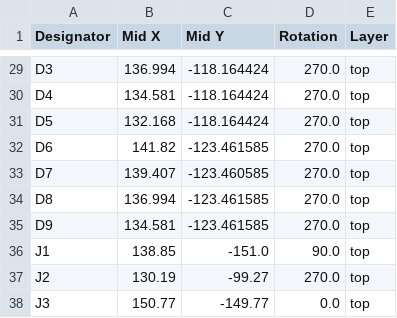
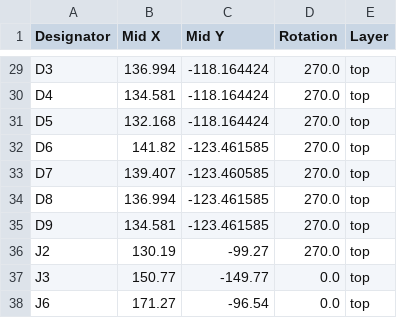
Before and after one commit to shmoergh/moduleur, a CSV file: modules/04-vcf/electronics/core/production/positions.csv, drawn as a sheet; only a part is shown, gaps mark what is left out; the shorter side is filled out with more unchanged rows; the diff names each change by its address in the sheet, - before the commit and + after, or states it on an @@ line.

```diff
--- a/modules/04-vcf/electronics/core/production/positions.csv
+++ b/modules/04-vcf/electronics/core/production/positions.csv
-row 36: J1 | 138.85 | -151.0 | 90.0 | top
```
Also changed, not shown: 12 other files.
